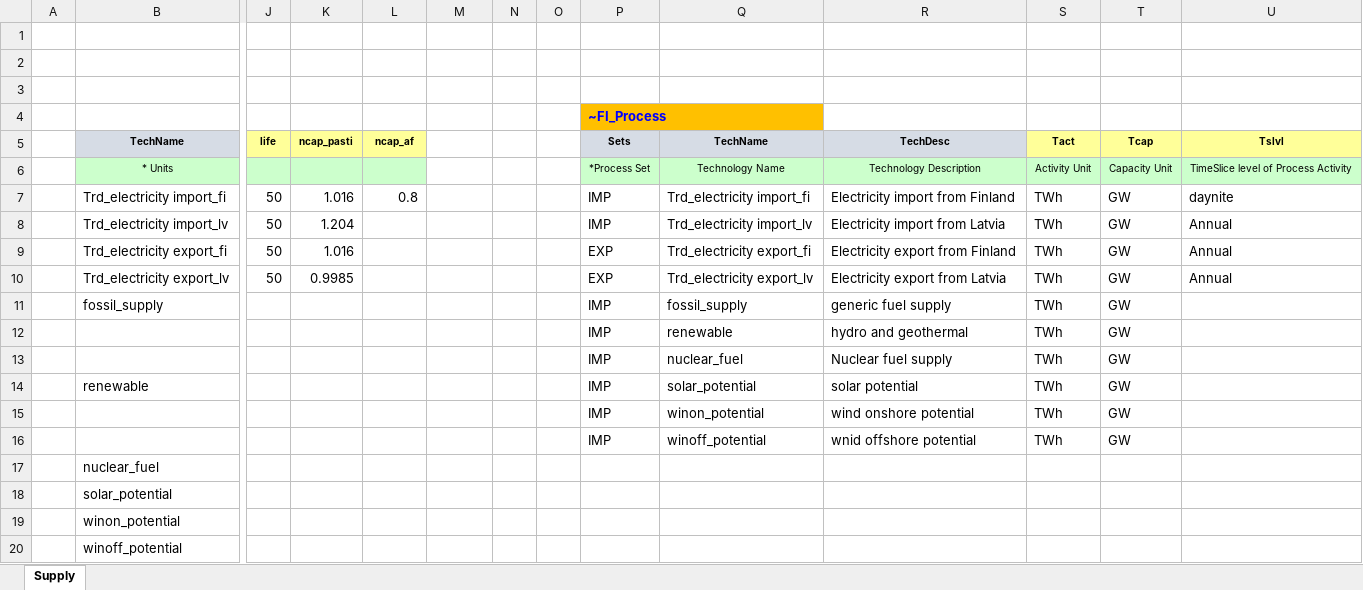
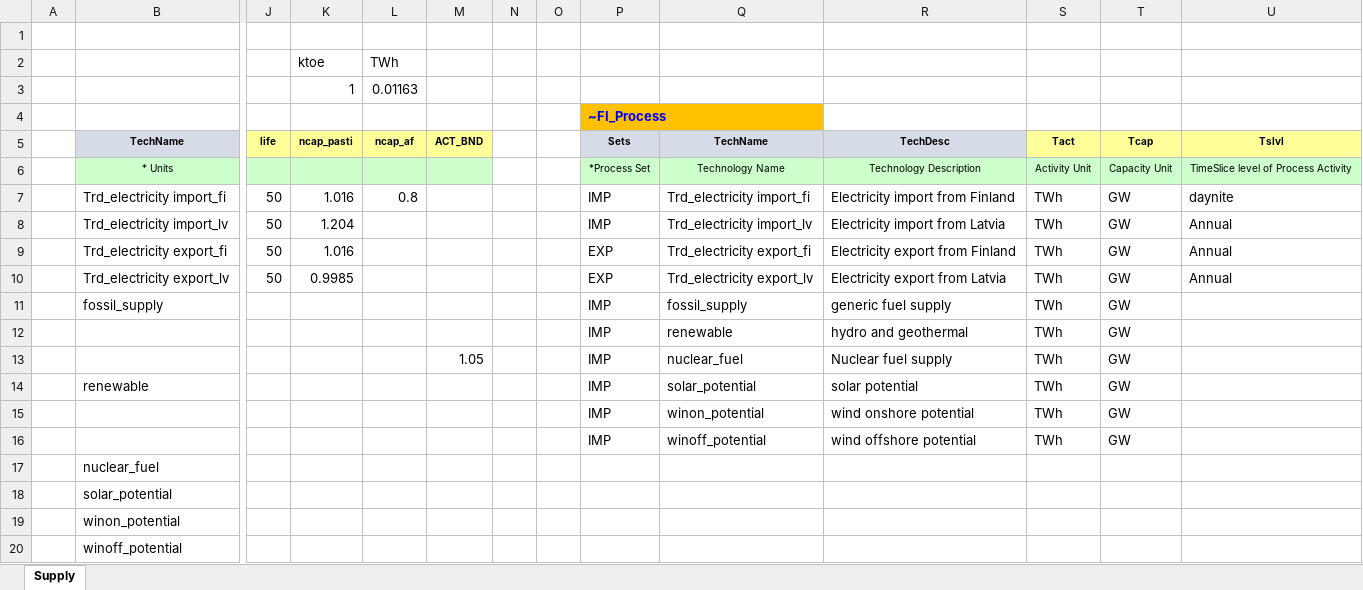
Before and after one commit to kraik98/ee-times, an Excel workbook: VerveStacks_EST/vt_EST_SUP_v1.xlsx, sheet Supply, drawn as a sheet; only a part is shown, gaps mark what is left out; values as stored, in another font and other column widths than the file's, no borders; rows hold the shown columns only; the diff names each change by its address in the sheet, - before the commit and + after, or states it on an @@ line.

Commit message:
Adding bound on import of gas

```diff
--- a/VerveStacks_EST/vt_EST_SUP_v1.xlsx (sheet Supply)
+++ b/VerveStacks_EST/vt_EST_SUP_v1.xlsx (sheet Supply)
-row 2: (empty)
+row 2:  |  |  | ktoe | TWh
-row 3: (empty)
+row 3:  |  |  | 1 | 0.01163
-M5: (empty)
+M5: ACT_BND
-M5 fill: none
+M5 fill: #FFFF99
-M6 fill: none
+M6 fill: #CCFFCC
-M13 (ACT_BND): (empty)
+M13 (ACT_BND): 1.05
-R16 (TechDesc): wnid offshore potential
+R16 (TechDesc): wind offshore potential
```
